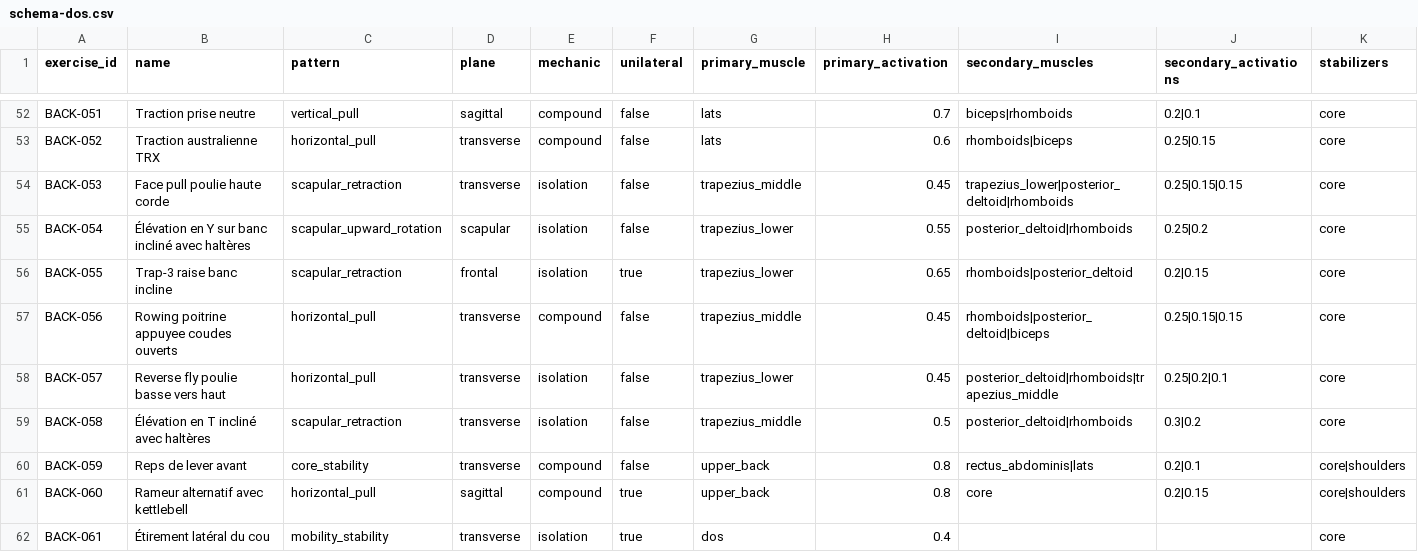
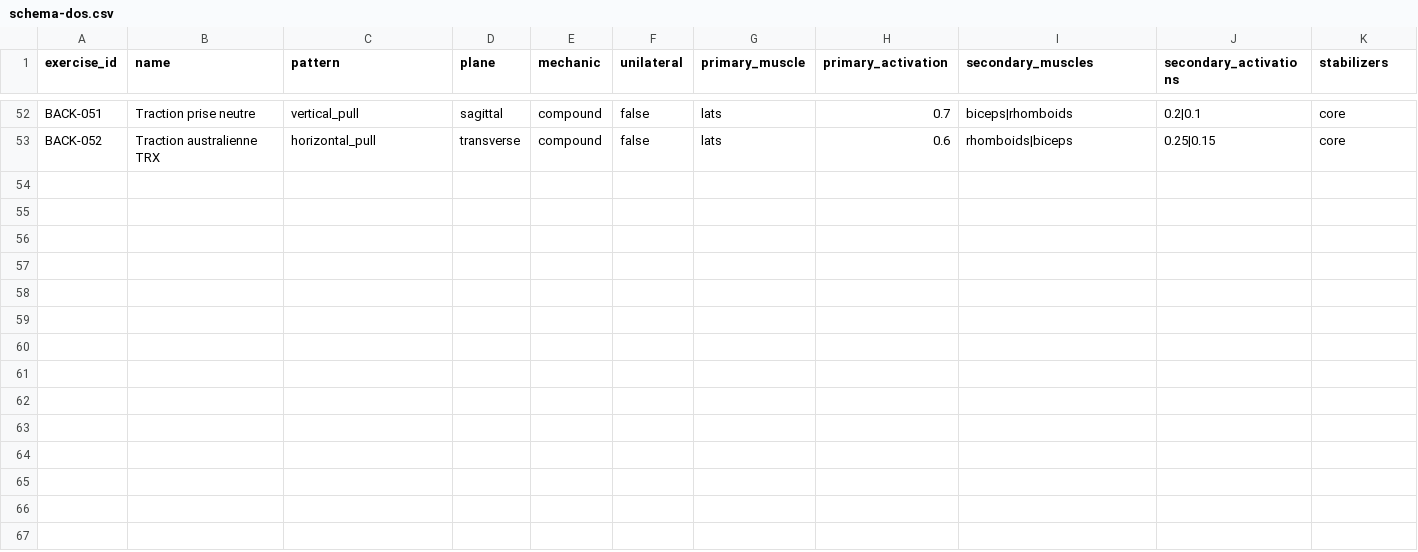
Before and after one commit to stryvrcoaching/STRYVLAB, a CSV file: public/bibliotheque_exercices/dos/schema-dos.csv, drawn as a sheet; only a part is shown, gaps mark what is left out; rows hold the shown columns only; the diff names each change by its address in the sheet, - before the commit and + after, or states it on an @@ line.

```diff
--- a/public/bibliotheque_exercices/dos/schema-dos.csv
+++ b/public/bibliotheque_exercices/dos/schema-dos.csv
-row 54: BACK-053 | Face pull poulie haute corde | scapular_retraction | transverse | isolation | false | trapezius_middle | 0.45 | trapezius_lower|posterior_deltoid|rhomboids | 0.25|0.15|0.15 | core
-row 55: BACK-054 | Élévation en Y sur banc incliné avec haltères | scapular_upward_rotation | scapular | isolation | false | trapezius_lower | 0.55 | posterior_deltoid|rhomboids | 0.25|0.2 | core
-row 56: BACK-055 | Trap-3 raise banc incline | scapular_retraction | frontal | isolation | true | trapezius_lower | 0.65 | rhomboids|posterior_deltoid | 0.2|0.15 | core
-row 57: BACK-056 | Rowing poitrine appuyee coudes ouverts | horizontal_pull | transverse | compound | false | trapezius_middle | 0.45 | rhomboids|posterior_deltoid|biceps | 0.25|0.15|0.15 | core
-row 58: BACK-057 | Reverse fly poulie basse vers haut | horizontal_pull | transverse | isolation | false | trapezius_lower | 0.45 | posterior_deltoid|rhomboids|trapezius_middle | 0.25|0.2|0.1 | core
-row 59: BACK-058 | Élévation en T incliné avec haltères | scapular_retraction | transverse | isolation | false | trapezius_middle | 0.5 | posterior_deltoid|rhomboids | 0.3|0.2 | core
-row 60: BACK-059 | Reps de lever avant | core_stability | transverse | compound | false | upper_back | 0.8 | rectus_abdominis|lats | 0.2|0.1 | core|shoulders
-row 61: BACK-060 | Rameur alternatif avec kettlebell | horizontal_pull | sagittal | compound | true | upper_back | 0.8 | core | 0.2|0.15 | core|shoulders
-row 62: BACK-061 | Étirement latéral du cou | mobility_stability | transverse | isolation | true | dos | 0.4 |  |  | core
```
Also changed, not shown: public/bibliotheque_exercices/fessiers/schema-fessiers.csv, public/bibliotheque_exercices/ischio-jambiers/schema-ischios.csv, 12 other files.
